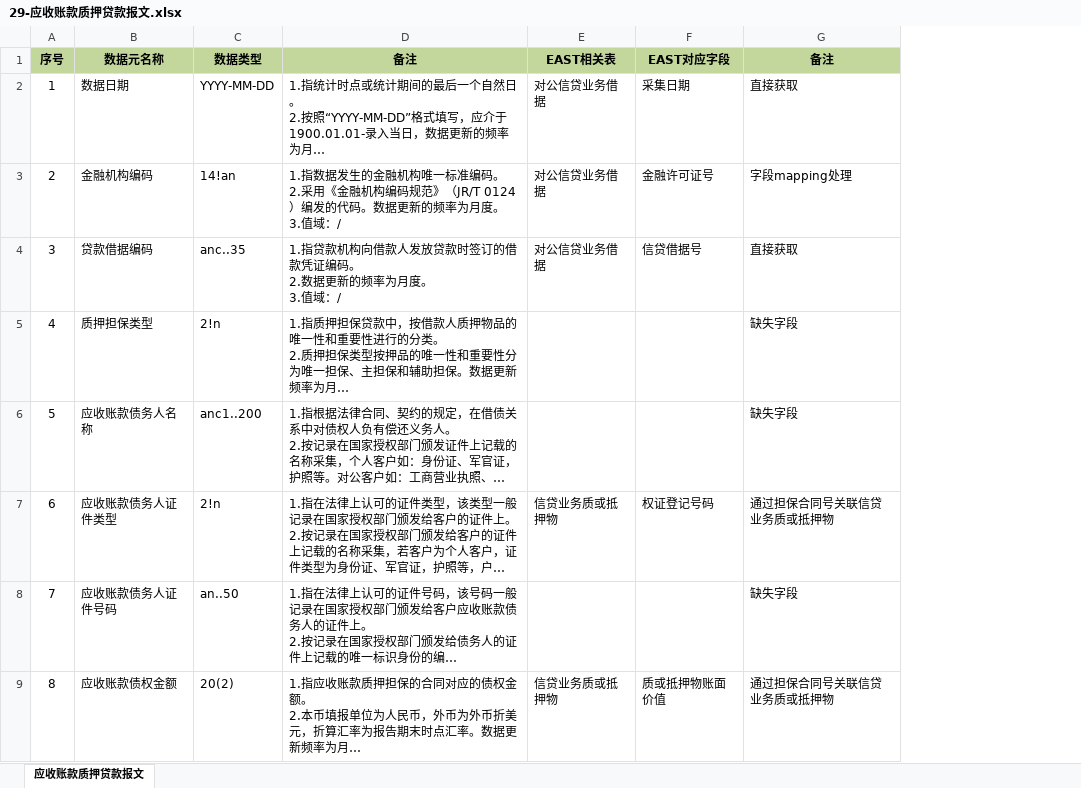
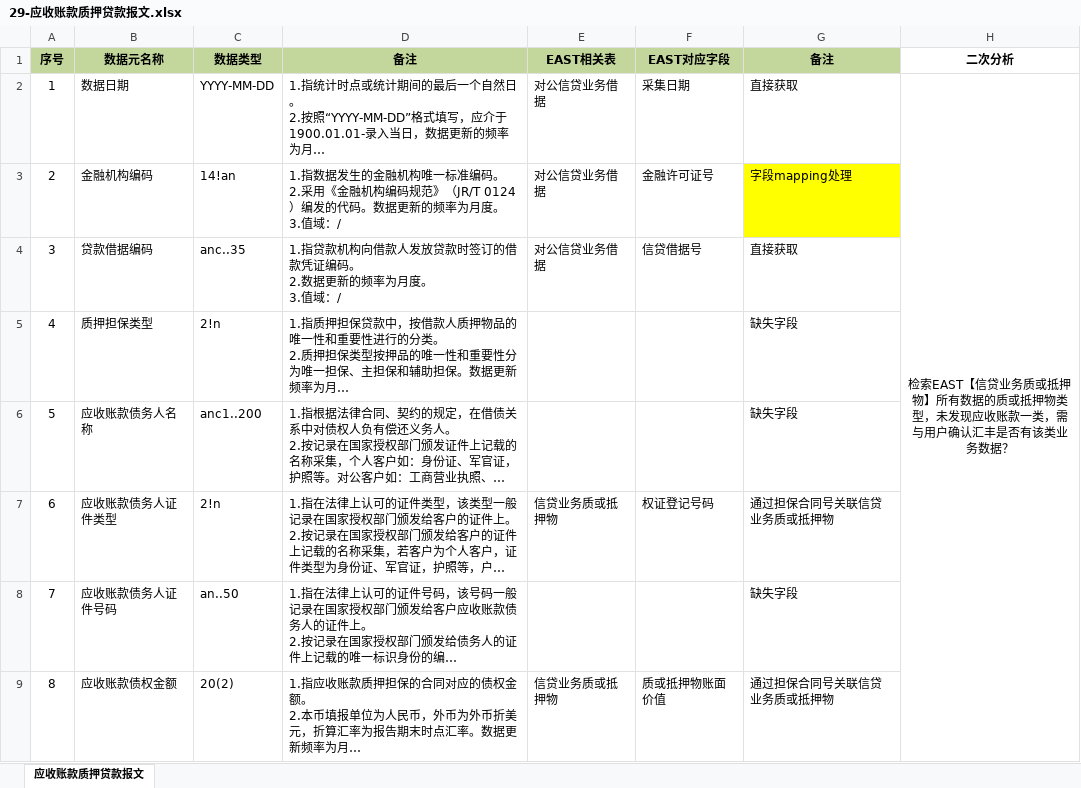
Before and after one commit to mafuqian/TEST, an Excel workbook: 人行货币信贷报表与EAST对应表抽取分析/29-应收账款质押贷款报文.xlsx, sheet 应收账款质押贷款报文, drawn as a sheet; only a part is shown; long unchanged cells end in …; values as stored, in another font and other column widths than the file's, no borders; the diff names each change by its address in the sheet, - before the commit and + after, or states it on an @@ line.

```diff
--- a/人行货币信贷报表与EAST对应表抽取分析/29-应收账款质押贷款报文.xlsx (sheet 应收账款质押贷款报文)
+++ b/人行货币信贷报表与EAST对应表抽取分析/29-应收账款质押贷款报文.xlsx (sheet 应收账款质押贷款报文)
+column H (二次分析), row 2: 检索EAST【信贷业务质或抵押物】所有数据的质或抵押物类型，未发现应收账款一类，需与用户确认汇丰是否有该类业务数据？
-G3 fill: none
+G3 fill: #FFFF00
```
Also changed, not shown: 人行货币信贷报表与EAST对应表抽取分析/17-票据开立报文.xlsx, 人行货币信贷报表与EAST对应表抽取分析/18-信用证开立报文.xlsx, 5 other files.
